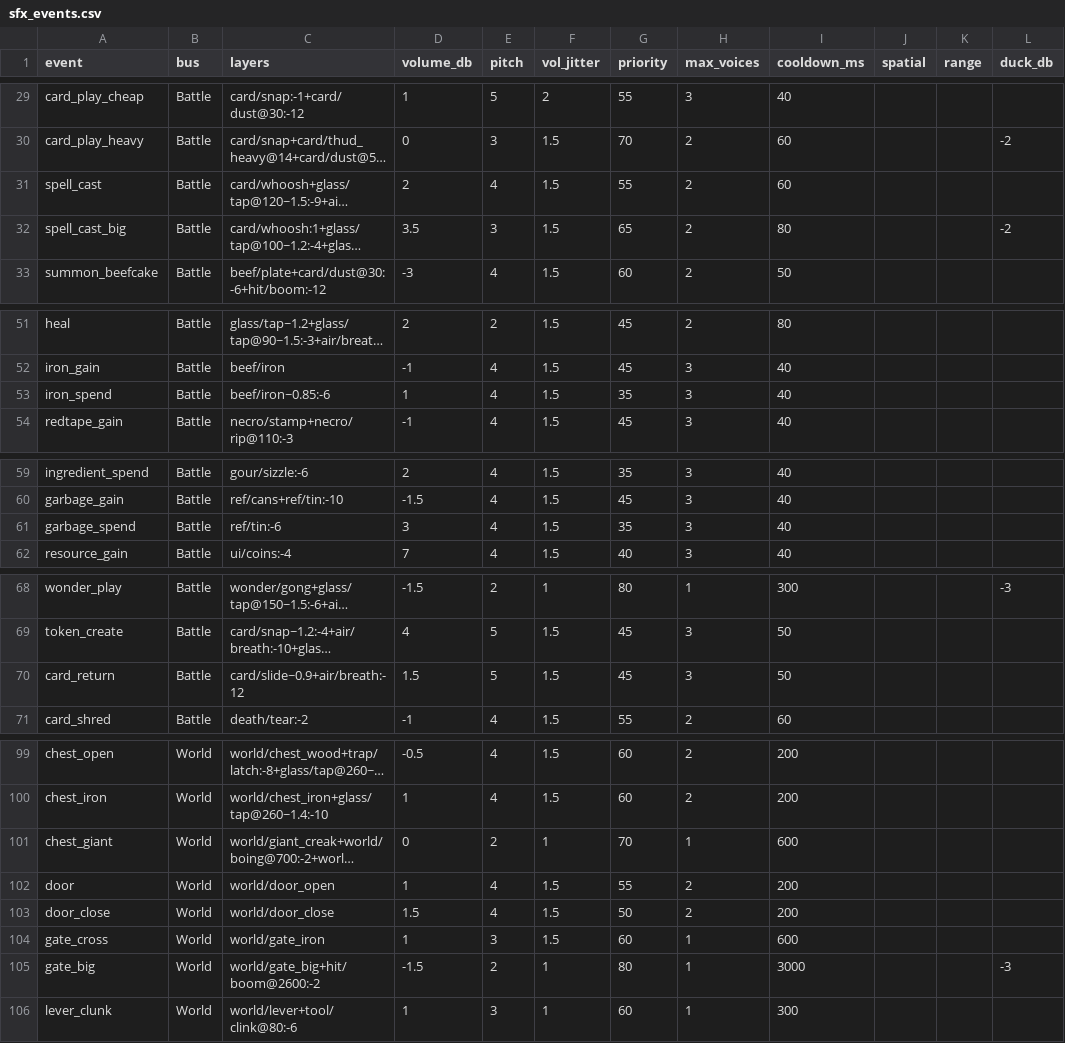
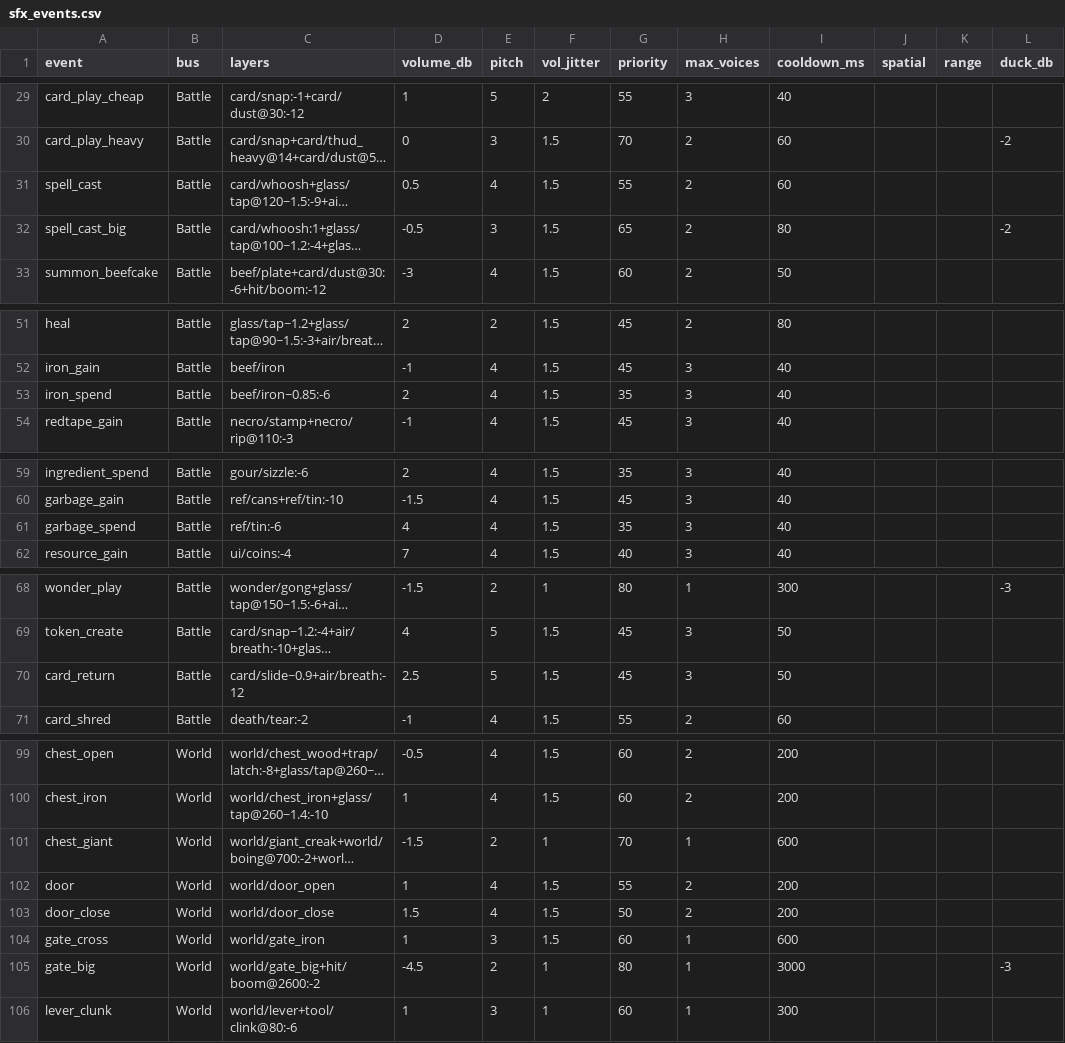
Before and after one commit to Aglowatz/Deckbuilder-rpg, a CSV file: data/source/sfx_events.csv, drawn as a sheet; only a part is shown, gaps mark what is left out; long unchanged cells end in …; the diff covers the shown part only; the diff names each change by its address in the sheet, - before the commit and + after, or states it on an @@ line.

```diff
--- a/data/source/sfx_events.csv
+++ b/data/source/sfx_events.csv
-D31 (volume_db): 2
+D31 (volume_db): 0.5
-D32 (volume_db): 3.5
+D32 (volume_db): -0.5
-D53 (volume_db): 1
+D53 (volume_db): 2
-D61 (volume_db): 3
+D61 (volume_db): 4
-D70 (volume_db): 1.5
+D70 (volume_db): 2.5
-D101 (volume_db): 0
+D101 (volume_db): -1.5
-D105 (volume_db): -1.5
+D105 (volume_db): -4.5
```
Also changed, not shown: 2 added rows and 11 edited cells elsewhere in this file, 9 other files.
